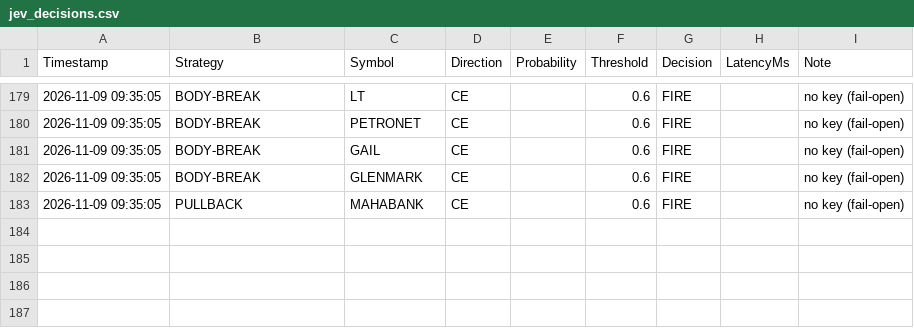
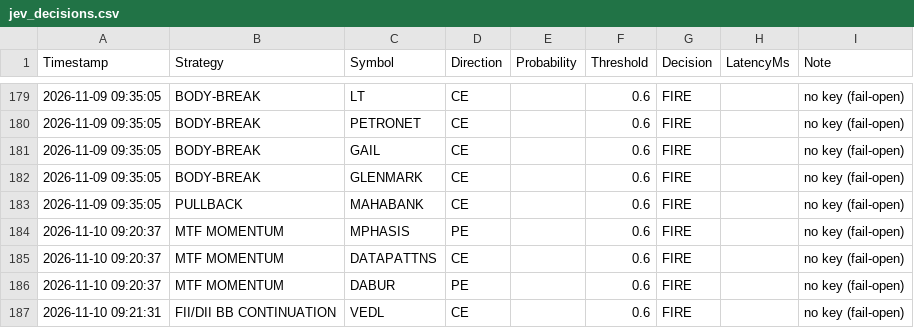
Before and after one commit to frzkhn155-ai/Final, a CSV file: jev_decisions.csv, drawn as a sheet; only a part is shown, gaps mark what is left out; the diff names each change by its address in the sheet, - before the commit and + after, or states it on an @@ line.

```diff
--- a/jev_decisions.csv
+++ b/jev_decisions.csv
+row 184: 2026-11-10 09:20:37 | MTF MOMENTUM | MPHASIS | PE |  | 0.6 | FIRE |  | no key (fail-open)
+row 185: 2026-11-10 09:20:37 | MTF MOMENTUM | DATAPATTNS | CE |  | 0.6 | FIRE |  | no key (fail-open)
+row 186: 2026-11-10 09:20:37 | MTF MOMENTUM | DABUR | PE |  | 0.6 | FIRE |  | no key (fail-open)
+row 187: 2026-11-10 09:21:31 | FII/DII BB CONTINUATION | VEDL | CE |  | 0.6 | FIRE |  | no key (fail-open)
```
Also changed, not shown: box_trading_alerts.csv, gap_trading_alerts.csv, 9 other files.
